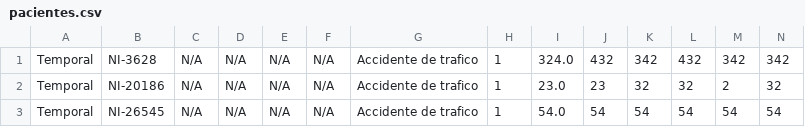
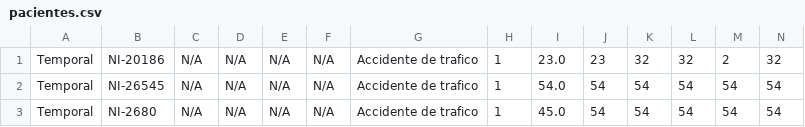
Before and after one commit to danielpaya/Programacion_Proyecto, a CSV file: pacientes.csv, drawn as a sheet; only a part is shown; removed rows and columns are numbered as before the commit, all else as after; rows hold the shown columns only; the diff names each change by its address in the sheet, - before the commit and + after, or states it on an @@ line.

```diff
--- a/pacientes.csv
+++ b/pacientes.csv
-row 1: Temporal | NI-3628 | N/A | N/A | N/A | N/A | Accidente de trafico | 1 | 324.0 | 432 | 342 | 432 | 342 | 342
+row 3: Temporal | NI-2680 | N/A | N/A | N/A | N/A | Accidente de trafico | 1 | 45.0 | 54 | 54 | 54 | 54 | 54
```
Also changed, not shown: 6 other files.
